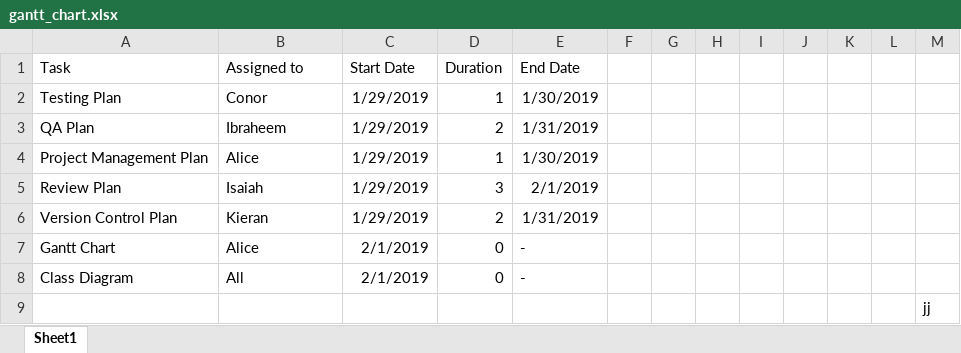
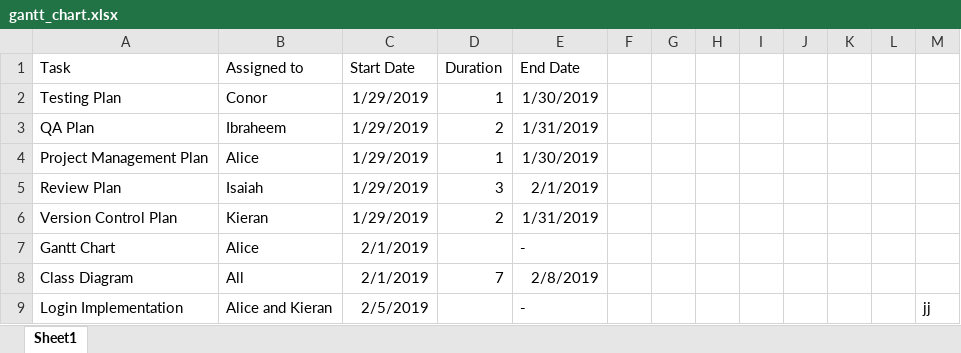
Before and after one commit to Alice-Jaffray/Software-Engineering-Group-Project, an Excel workbook: Planning/gantt_chart.xlsx, sheet Sheet1, drawn as a sheet; values as stored, in another font and other column widths than the file's, no borders; charts and pictures not drawn; removed rows and columns are numbered as before the commit, all else as after; the diff names each change by its address in the sheet, - before the commit and + after, or states it on an @@ line.

Commit message:
Replace gantt_chart.xlsx with this weeks updated version

```diff
--- a/Planning/gantt_chart.xlsx (sheet Sheet1)
+++ b/Planning/gantt_chart.xlsx (sheet Sheet1)
-D7 (Duration): 0
+D7 (Duration): (empty)
-D8 (Duration): 0
+D8 (Duration): 7
-E8 (End Date): -
+E8 (End Date): 2/8/2019
-row 9:  |  |  |  |  |  |  |  |  |  |  |  | jj
+row 9: Login Implementation | Alice and Kieran | 2/5/2019 |  | - |  |  |  |  |  |  |  | jj
```
Also changed, not shown: charts or pictures.
